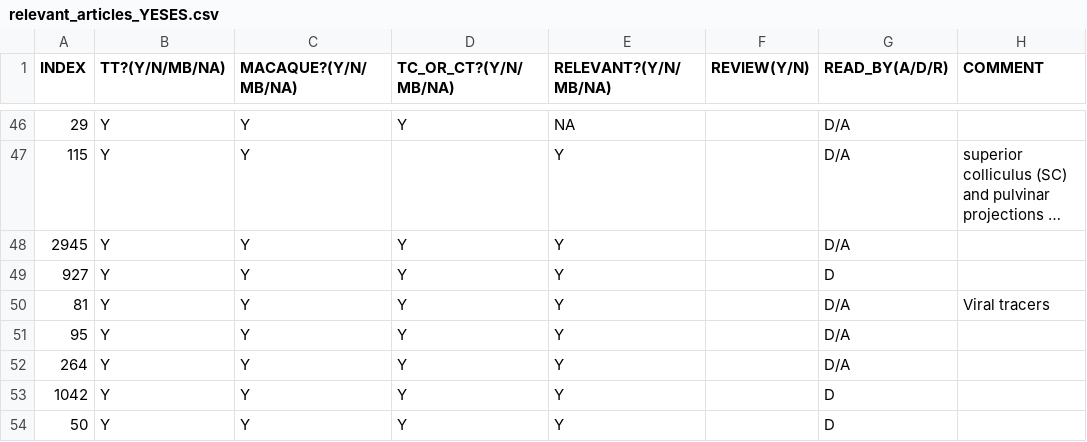
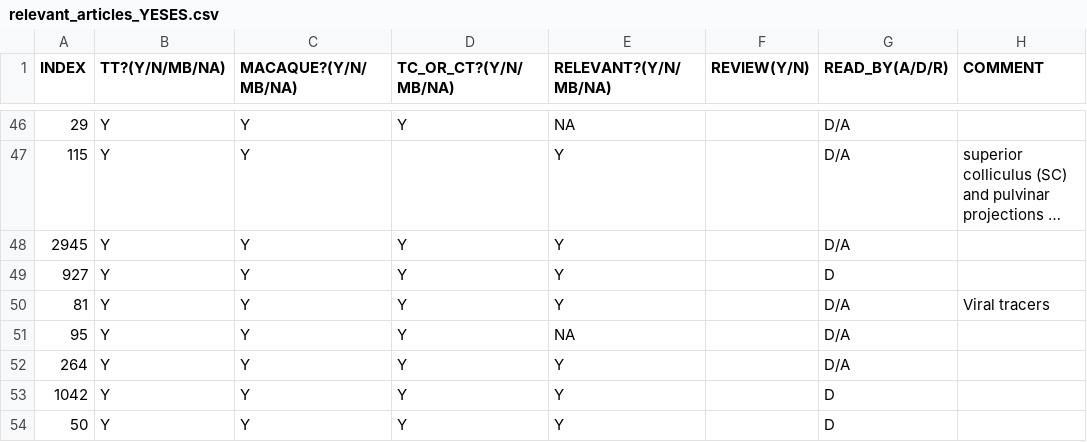
Before and after one commit to INM-6/ThaCoMac, a CSV file: datasets/relevant_articles_YESES.csv, drawn as a sheet; only a part is shown, gaps mark what is left out; long unchanged cells end in …; the diff names each change by its address in the sheet, - before the commit and + after, or states it on an @@ line.

Commit message:
update Literature_Metadata.json, .~lock.relevant_articles_YESES.csv# and relevant_articles_YESES.csv

```diff
--- a/datasets/relevant_articles_YESES.csv
+++ b/datasets/relevant_articles_YESES.csv
-E51 (RELEVANT?(Y/N/MB/NA)): Y
+E51 (RELEVANT?(Y/N/MB/NA)): NA
```
Also changed, not shown: 2 other files.
